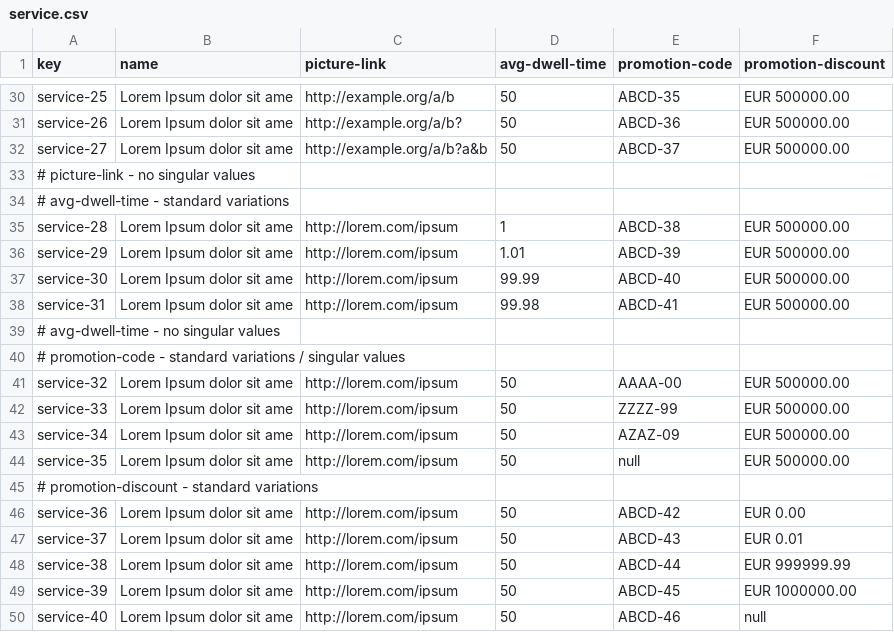
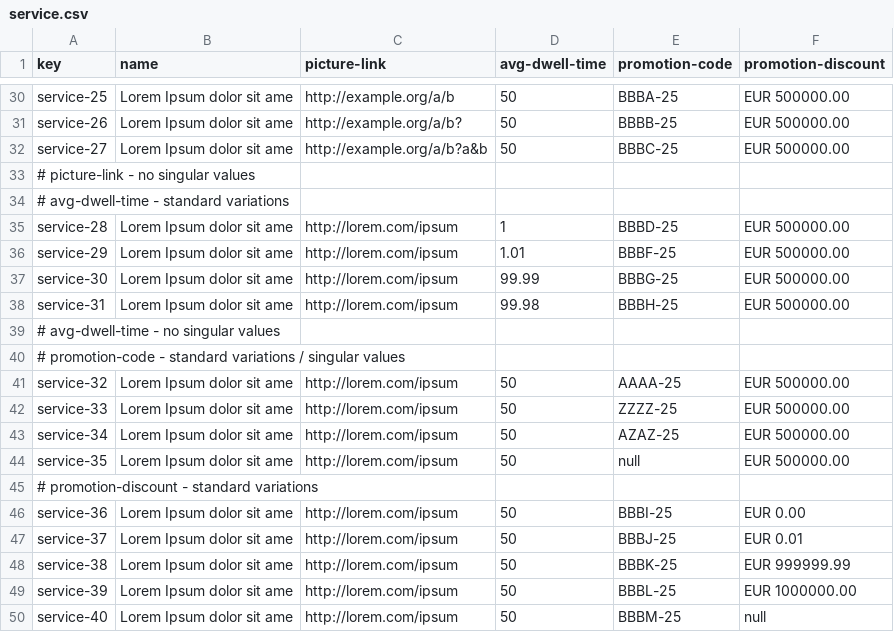
Before and after one commit to mquirosq/Acme-ANS-D04, a CSV file: src/main/resources/WEB-INF/data/sample/service.csv, drawn as a sheet; only a part is shown, gaps mark what is left out; the diff covers the shown part only; the diff names each change by its address in the sheet, - before the commit and + after, or states it on an @@ line.

```diff
--- a/src/main/resources/WEB-INF/data/sample/service.csv
+++ b/src/main/resources/WEB-INF/data/sample/service.csv
-E30 (promotion-code): ABCD-35
+E30 (promotion-code): BBBA-25
-E31 (promotion-code): ABCD-36
+E31 (promotion-code): BBBB-25
-E32 (promotion-code): ABCD-37
+E32 (promotion-code): BBBC-25
-E35 (promotion-code): ABCD-38
+E35 (promotion-code): BBBD-25
-E36 (promotion-code): ABCD-39
+E36 (promotion-code): BBBF-25
-E37 (promotion-code): ABCD-40
+E37 (promotion-code): BBBG-25
-E38 (promotion-code): ABCD-41
+E38 (promotion-code): BBBH-25
-E41 (promotion-code): AAAA-00
+E41 (promotion-code): AAAA-25
-E42 (promotion-code): ZZZZ-99
+E42 (promotion-code): ZZZZ-25
-E43 (promotion-code): AZAZ-09
+E43 (promotion-code): AZAZ-25
-E46 (promotion-code): ABCD-42
+E46 (promotion-code): BBBI-25
-E47 (promotion-code): ABCD-43
+E47 (promotion-code): BBBJ-25
-E48 (promotion-code): ABCD-44
+E48 (promotion-code): BBBK-25
-E49 (promotion-code): ABCD-45
+E49 (promotion-code): BBBL-25
-E50 (promotion-code): ABCD-46
+E50 (promotion-code): BBBM-25
```
Also changed, not shown: 24 edited cells elsewhere in this file, 5 other files.
